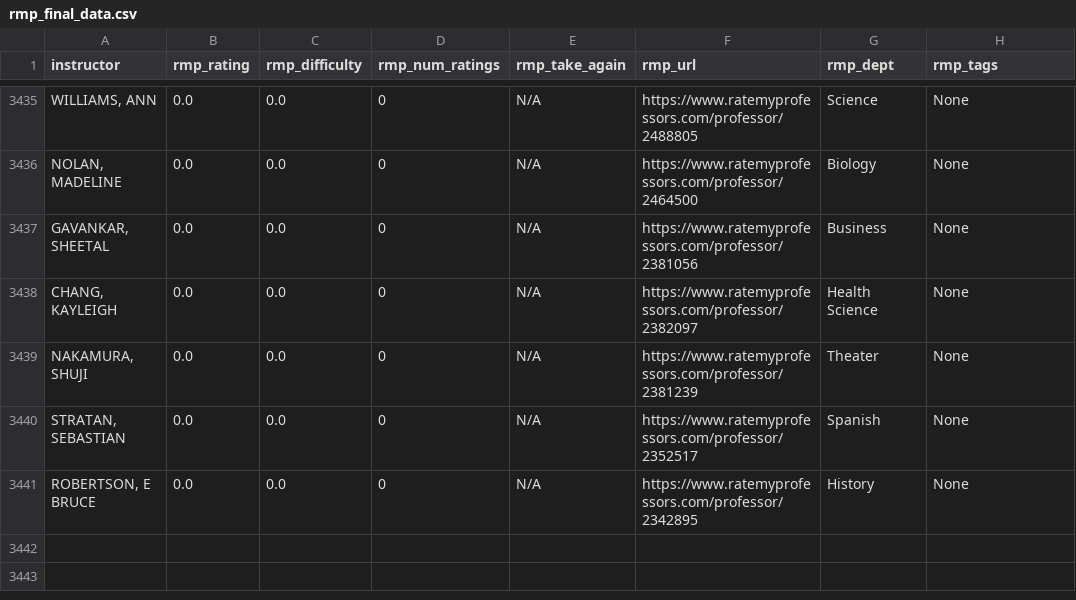
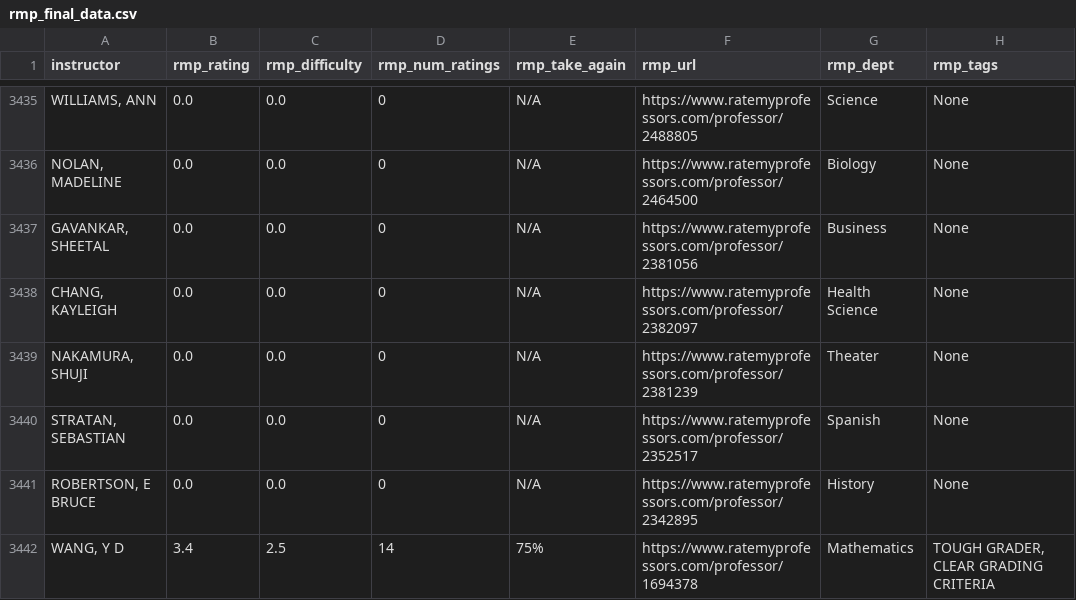
Before and after one commit to josh11100/Gaucho-Insights, a CSV file: data/rmp_final_data.csv, drawn as a sheet; only a part is shown, gaps mark what is left out.

Commit message:
Update rmp_final_data.csv

```diff
--- a/data/rmp_final_data.csv
+++ b/data/rmp_final_data.csv
@@ -3441 +3441,2 @@ instructor,rmp_rating,rmp_difficulty,rmp_num_ratings,rmp_take_again,rmp_url,rmp_
 "ROBERTSON, E BRUCE",0.0,0.0,0,N/A,https://www.ratemyprofessors.com/professor/2342895,History,None
+"WANG, Y D",3.4,2.5,14,75%,https://www.ratemyprofessors.com/professor/1694378,Mathematics,"TOUGH GRADER, CLEAR GRADING CRITERIA"
```
